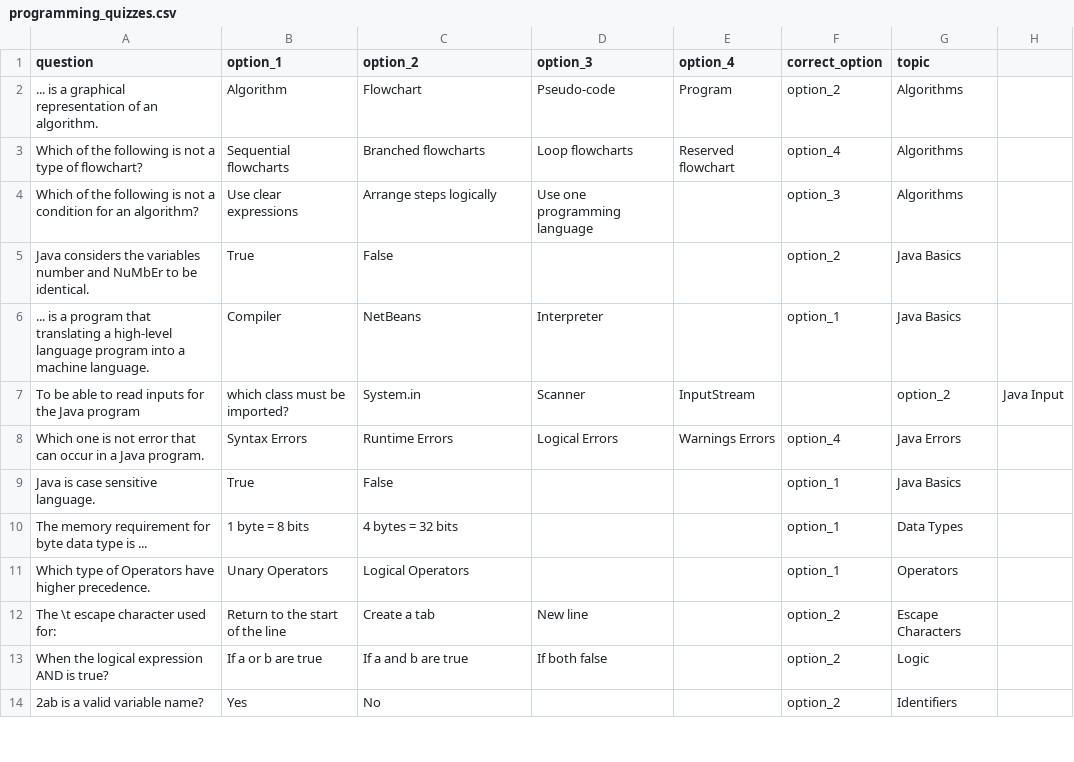
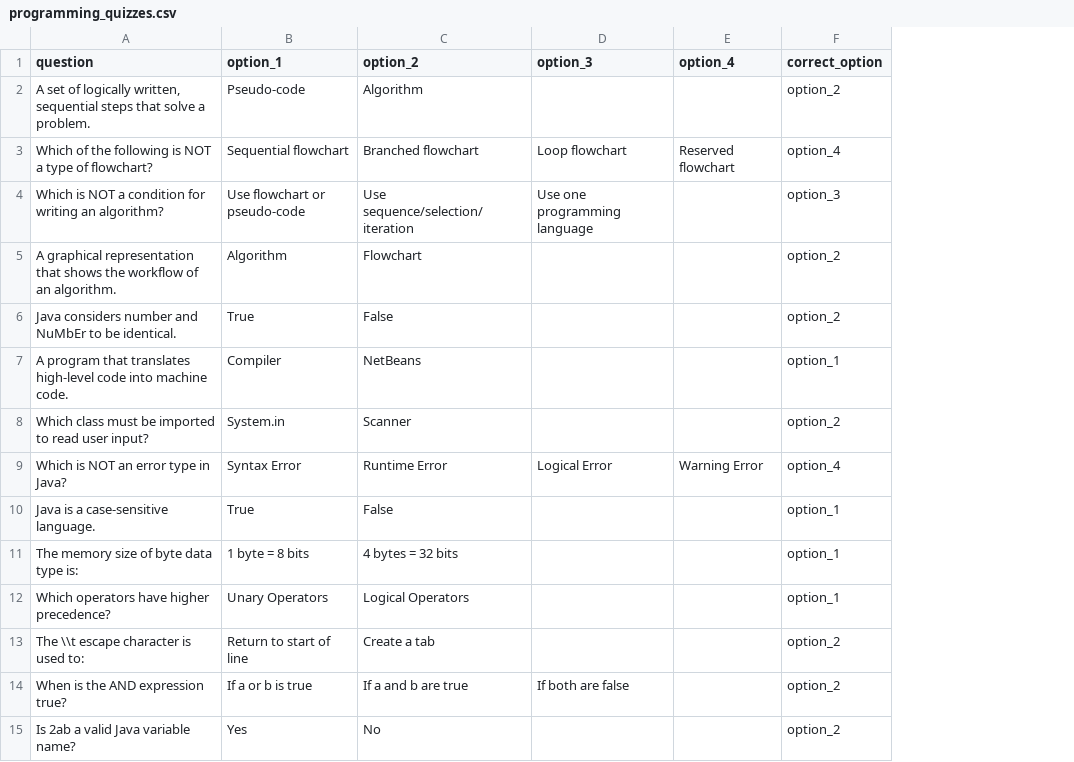
Before and after one commit to Ali-Haider8/TelegramQuizAutomation, a CSV file: programming_quizzes.csv, drawn as a sheet; only a part is shown; removed rows and columns are numbered as before the commit, all else as after; the diff covers the shown part only; the diff names each change by its address in the sheet, - before the commit and + after, or states it on an @@ line.

```diff
--- a/programming_quizzes.csv
+++ b/programming_quizzes.csv
-column G (topic), rows 3-6: Algorithms | Algorithms | Java Basics | Java Basics; rows 8-14: Java Errors | Java Basics | Data Types | Operators | Escape Characters | Logic | Identifiers
-column H, empty
-row 2: ... is a graphical representation of an algorithm. | Algorithm | Flowchart | Pseudo-code | Program | option_2 | Algorithms
+row 2: A set of logically written, sequential steps that solve a problem. | Pseudo-code | Algorithm |  |  | option_2
-A3 (question): …following is not a type…
+A3 (question): …following is NOT a type…
-B3 (option_1): Sequential flowcharts
+B3 (option_1): Sequential flowchart
-C3 (option_2): Branched flowcharts
+C3 (option_2): Branched flowchart
-D3 (option_3): Loop flowcharts
+D3 (option_3): Loop flowchart
-A4 (question): Which of the following is not a condition for an algorithm?
+A4 (question): Which is NOT a condition for writing an algorithm?
-B4 (option_1): Use clear expressions
+B4 (option_1): Use flowchart or pseudo-code
-C4 (option_2): Arrange steps logically
+C4 (option_2): Use sequence/selection/iteration
+row 5: A graphical representation that shows the workflow of an algorithm. | Algorithm | Flowchart |  |  | option_2
-A6 (question): Java considers the variables number and…
+A6 (question): Java considers number and…
-A7 (question): ... is a program that translating a high-level language program into a machine language.
+A7 (question): A program that translates high-level code into machine code.
-D7 (option_3): Interpreter
+D7 (option_3): (empty)
-row 7: To be able to read inputs for the Java program | which class must be imported? | System.in | Scanner | InputStream |  | option_2 | Java Input
+row 8: Which class must be imported to read user input? | System.in | Scanner |  |  | option_2
-A9 (question): Which one is not error that can occur in a Java program.
+A9 (question): Which is NOT an error type in Java?
-B9 (option_1): Syntax Errors
+B9 (option_1): Syntax Error
-C9 (option_2): Runtime Errors
+C9 (option_2): Runtime Error
-D9 (option_3): Logical Errors
+D9 (option_3): Logical Error
-E9 (option_4): Warnings Errors
+E9 (option_4): Warning Error
-A10 (question): Java is case sensitive language.
+A10 (question): Java is a case-sensitive language.
-A11 (question): The memory requirement for byte data type is ...
+A11 (question): The memory size of byte data type is:
-A12 (question): Which type of Operators have higher precedence.
+A12 (question): Which operators have higher precedence?
-A13 (question): The \t escape character used for:
+A13 (question): The \\t escape character is used to:
-B13 (option_1): Return to the start of the line
+B13 (option_1): Return to start of line
-D13 (option_3): New line
+D13 (option_3): (empty)
-A14 (question): When the logical expression AND is true?
+A14 (question): When is the AND expression true?
-B14 (option_1): If a or b are true
+B14 (option_1): If a or b is true
-D14 (option_3): If both false
+D14 (option_3): If both are false
-A15 (question): 2ab is a valid variable name?
+A15 (question): Is 2ab a valid Java variable name?
```
Also changed, not shown: 9 added rows, 1 removed row and 7 edited cells elsewhere in this file, programming_quizzes_with_arabic-gemeni.csv, 1 other file.
